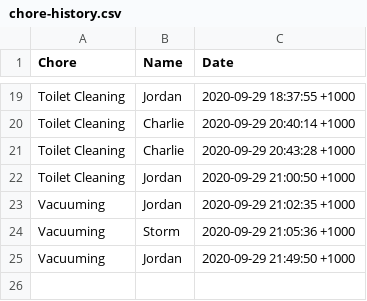
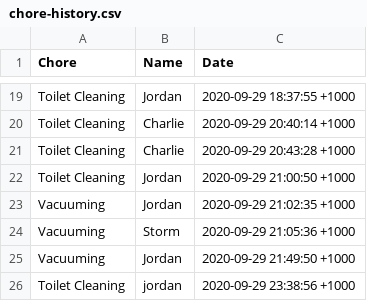
Before and after one commit to kingjbradz/JordanBradley_T1A3, a CSV file: src/chore-history.csv, drawn as a sheet; only a part is shown, gaps mark what is left out; the diff names each change by its address in the sheet, - before the commit and + after, or states it on an @@ line.

```diff
--- a/src/chore-history.csv
+++ b/src/chore-history.csv
+row 26: Toilet Cleaning | jordan | 2020-09-29 23:38:56 +1000
```
Also changed, not shown: 1 other file.
